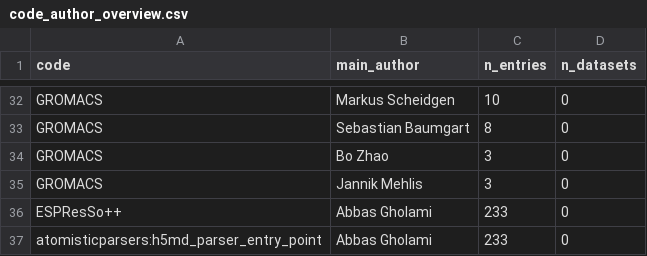
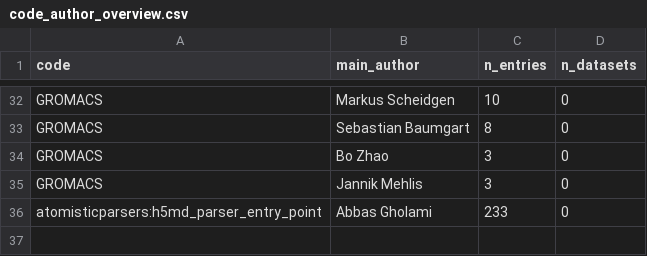
Before and after one commit to FAIRmat-NFDI/nomad-simulation-entries, a CSV file: data/code_author_overview.csv, drawn as a sheet; only a part is shown, gaps mark what is left out; the diff names each change by its address in the sheet, - before the commit and + after, or states it on an @@ line.

Commit message:
remove deleted entries in data/

```diff
--- a/data/code_author_overview.csv
+++ b/data/code_author_overview.csv
-row 36: ESPResSo++ | Abbas Gholami | 233 | 0
```
Also changed, not shown: 1 other file.
